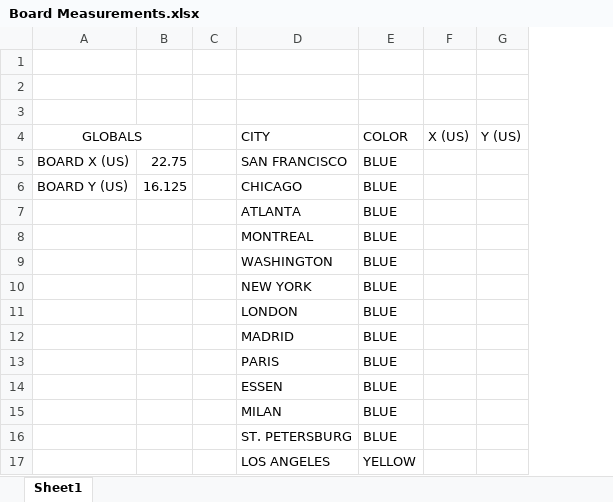
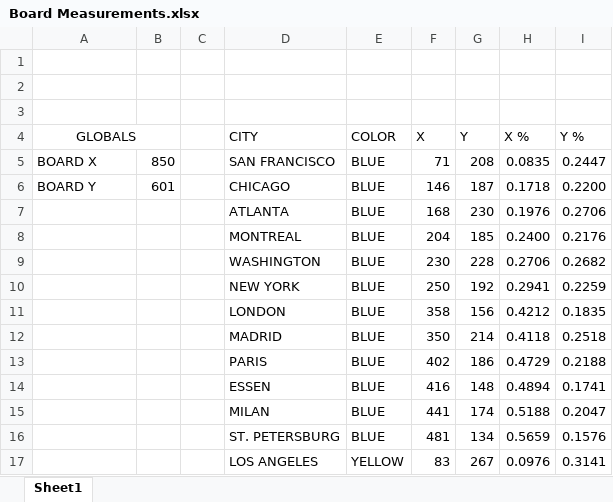
Before and after one commit to DavidDelamater/Pandemic-Simulator, an Excel workbook: Board Measurements.xlsx, sheet Sheet1, drawn as a sheet; only a part is shown; values as stored, in another font and other column widths than the file's, no borders; removed rows and columns are numbered as before the commit, all else as after; the diff names each change by its address in the sheet, - before the commit and + after, or states it on an @@ line.

Commit message:
Added coordinates, city file, event cards, connected cities

```diff
--- a/Board Measurements.xlsx (sheet Sheet1)
+++ b/Board Measurements.xlsx (sheet Sheet1)
-column B, rows 5-6: 22.75 | 16.125
+column B, rows 5-6: 850 | 601
-column F (X (US)), empty
-column G (Y (US)), empty
+column F (X), rows 5-17: 71 | 146 | 168 | 204 | 230 | 250 | 358 | 350 | 402 | 416 | 441 | 481 | 83
+column G (Y), rows 5-17: 208 | 187 | 230 | 185 | 228 | 192 | 156 | 214 | 186 | 148 | 174 | 134 | 267
+column H (X %), rows 5-17: 0.0835 | 0.1718 | 0.1976 | 0.2400 | 0.2706 | 0.2941 | 0.4212 | 0.4118 | 0.4729 | 0.4894 | 0.5188 | 0.5659 | 0.0976
+column I (Y %), rows 5-17: 0.2447 | 0.2200 | 0.2706 | 0.2176 | 0.2682 | 0.2259 | 0.1835 | 0.2518 | 0.2188 | 0.1741 | 0.2047 | 0.1576 | 0.3141
-A5 (GLOBALS): BOARD X (US)
+A5 (GLOBALS): BOARD X
-A6 (GLOBALS): BOARD Y (US)
+A6 (GLOBALS): BOARD Y
```
Also changed, not shown: 5 other files.
